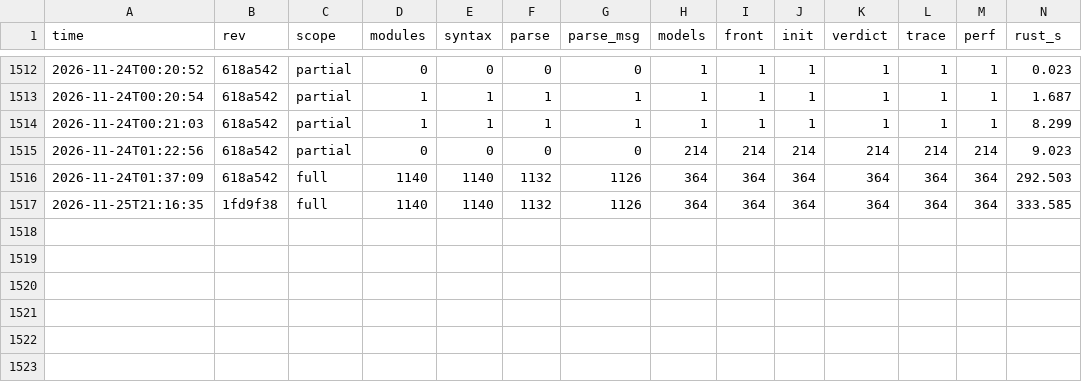
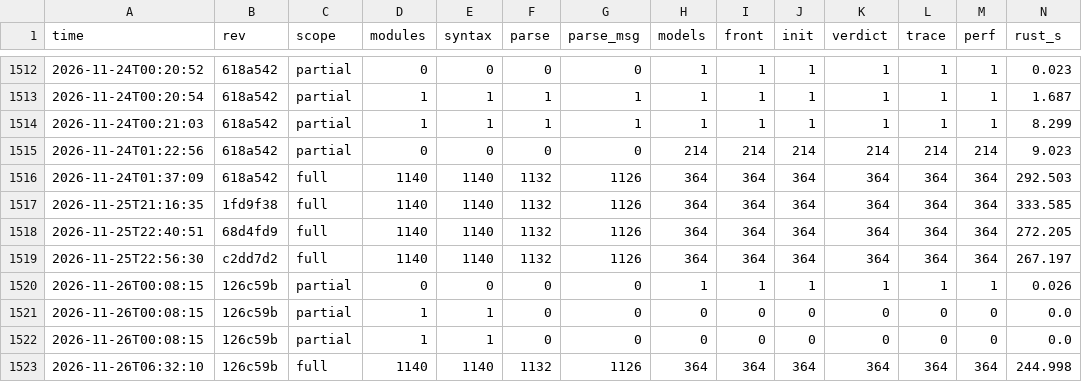
Before and after one commit to taehoon1lee/tla-rs, a CSV file: harness/results/history.csv, drawn as a sheet; only a part is shown, gaps mark what is left out; rows hold the shown columns only; the diff names each change by its address in the sheet, - before the commit and + after, or states it on an @@ line.

```diff
--- a/harness/results/history.csv
+++ b/harness/results/history.csv
+row 1518: 2026-11-25T22:40:51 | 68d4fd9 | full | 1140 | 1140 | 1132 | 1126 | 364 | 364 | 364 | 364 | 364 | 364 | 272.205
+row 1519: 2026-11-25T22:56:30 | c2dd7d2 | full | 1140 | 1140 | 1132 | 1126 | 364 | 364 | 364 | 364 | 364 | 364 | 267.197
+row 1520: 2026-11-26T00:08:15 | 126c59b | partial | 0 | 0 | 0 | 0 | 1 | 1 | 1 | 1 | 1 | 1 | 0.026
+row 1521: 2026-11-26T00:08:15 | 126c59b | partial | 1 | 1 | 0 | 0 | 0 | 0 | 0 | 0 | 0 | 0 | 0.0
+row 1522: 2026-11-26T00:08:15 | 126c59b | partial | 1 | 1 | 0 | 0 | 0 | 0 | 0 | 0 | 0 | 0 | 0.0
+row 1523: 2026-11-26T06:32:10 | 126c59b | full | 1140 | 1140 | 1132 | 1126 | 364 | 364 | 364 | 364 | 364 | 364 | 244.998
```
